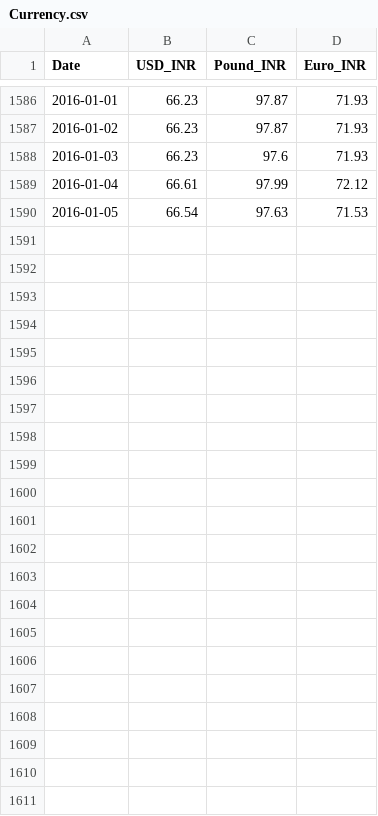
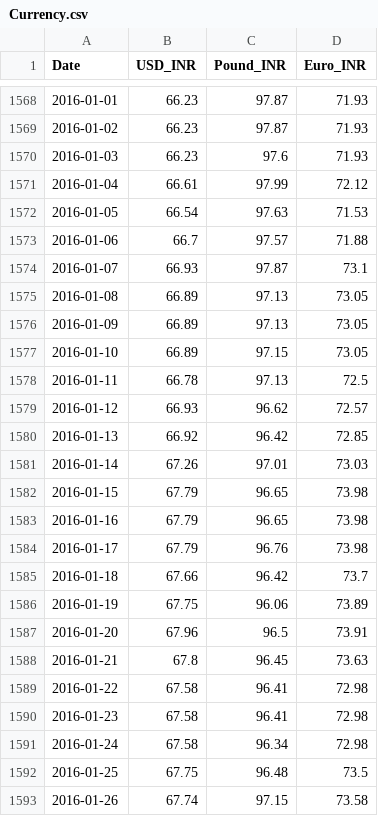
Before and after one commit to vishukapoor/Syllexa, a CSV file: Syllexa.github.io/Currency/Currency.csv, drawn as a sheet; only a part is shown, gaps mark what is left out; the diff covers the shown part only; the diff names each change by its address in the sheet, - before the commit and + after, or states it on an @@ line.

Commit message:
Data Update

```diff
--- a/Syllexa.github.io/Currency/Currency.csv
+++ b/Syllexa.github.io/Currency/Currency.csv
+row 1573: 2016-01-06 | 66.7 | 97.57 | 71.88
+row 1574: 2016-01-07 | 66.93 | 97.87 | 73.1
+row 1575: 2016-01-08 | 66.89 | 97.13 | 73.05
+row 1576: 2016-01-09 | 66.89 | 97.13 | 73.05
+row 1577: 2016-01-10 | 66.89 | 97.15 | 73.05
+row 1578: 2016-01-11 | 66.78 | 97.13 | 72.5
+row 1579: 2016-01-12 | 66.93 | 96.62 | 72.57
+row 1580: 2016-01-13 | 66.92 | 96.42 | 72.85
+row 1581: 2016-01-14 | 67.26 | 97.01 | 73.03
+row 1582: 2016-01-15 | 67.79 | 96.65 | 73.98
+row 1583: 2016-01-16 | 67.79 | 96.65 | 73.98
+row 1584: 2016-01-17 | 67.79 | 96.76 | 73.98
+row 1585: 2016-01-18 | 67.66 | 96.42 | 73.7
+row 1586: 2016-01-19 | 67.75 | 96.06 | 73.89
+row 1587: 2016-01-20 | 67.96 | 96.5 | 73.91
+row 1588: 2016-01-21 | 67.8 | 96.45 | 73.63
+row 1589: 2016-01-22 | 67.58 | 96.41 | 72.98
+row 1590: 2016-01-23 | 67.58 | 96.41 | 72.98
+row 1591: 2016-01-24 | 67.58 | 96.34 | 72.98
+row 1592: 2016-01-25 | 67.75 | 96.48 | 73.5
+row 1593: 2016-01-26 | 67.74 | 97.15 | 73.58
```
Also changed, not shown: 18 removed rows elsewhere in this file, Syllexa.github.io/Market-Movement/data.csv, 3 other files.
